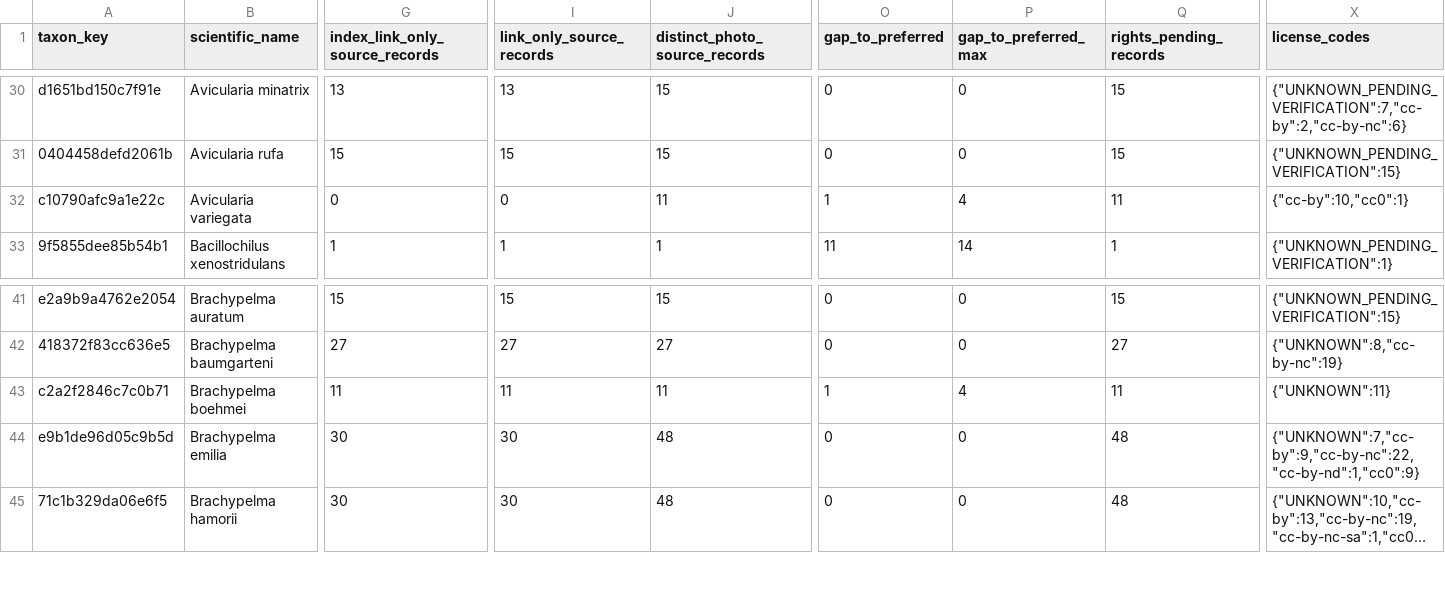
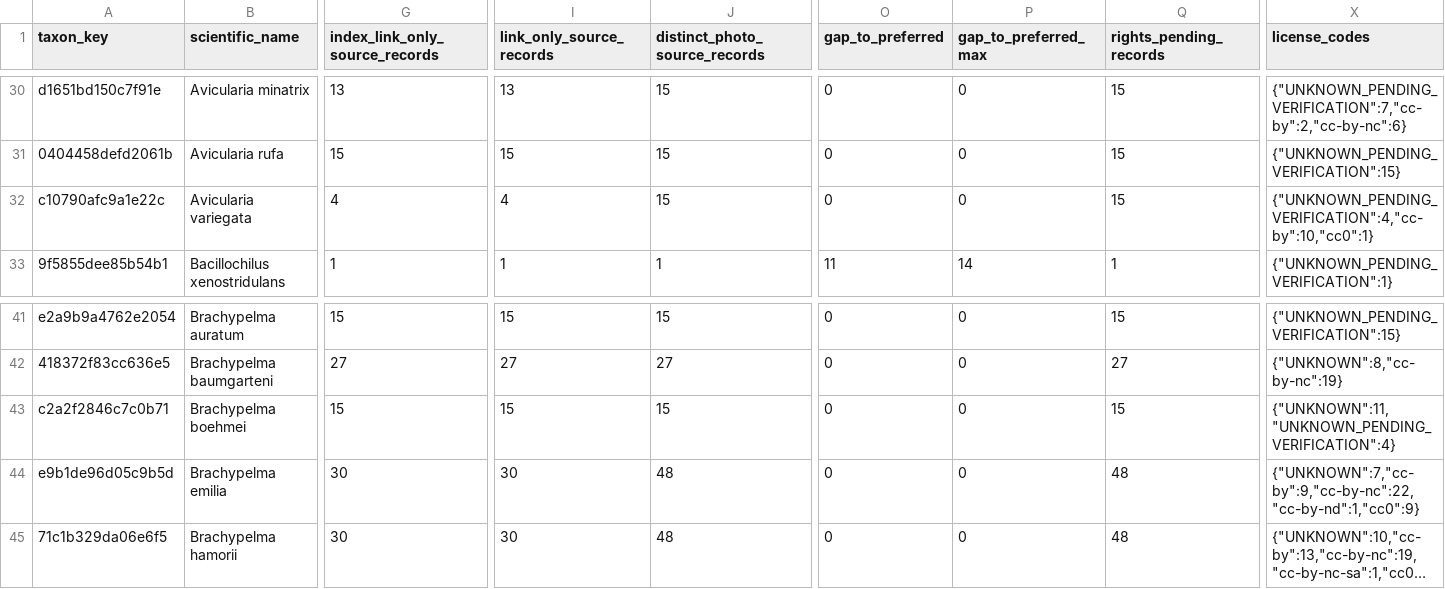
Before and after one commit to osullivanpaul55-cpu/VNMV1-SPECIMEN-RESEARCH, a CSV file: data/species_coverage.csv, drawn as a sheet; only a part is shown, gaps mark what is left out; long unchanged cells end in …; the diff names each change by its address in the sheet, - before the commit and + after, or states it on an @@ line.

```diff
--- a/data/species_coverage.csv
+++ b/data/species_coverage.csv
-G32 (index_link_only_source_records): 0
+G32 (index_link_only_source_records): 4
-I32 (link_only_source_records): 0
+I32 (link_only_source_records): 4
-J32 (distinct_photo_source_records): 11
+J32 (distinct_photo_source_records): 15
-O32 (gap_to_preferred): 1
+O32 (gap_to_preferred): 0
-P32 (gap_to_preferred_max): 4
+P32 (gap_to_preferred_max): 0
-Q32 (rights_pending_records): 11
+Q32 (rights_pending_records): 15
-X32 (license_codes): {"cc-by":10,"cc0":1}
+X32 (license_codes): {"UNKNOWN_PENDING_VERIFICATION":4,"cc-by":10,"cc0":1}
-G43 (index_link_only_source_records): 11
+G43 (index_link_only_source_records): 15
-I43 (link_only_source_records): 11
+I43 (link_only_source_records): 15
-J43 (distinct_photo_source_records): 11
+J43 (distinct_photo_source_records): 15
-O43 (gap_to_preferred): 1
+O43 (gap_to_preferred): 0
-P43 (gap_to_preferred_max): 4
+P43 (gap_to_preferred_max): 0
-Q43 (rights_pending_records): 11
+Q43 (rights_pending_records): 15
-X43 (license_codes): {"UNKNOWN":11}
+X43 (license_codes): {"UNKNOWN":11,"UNKNOWN_PENDING_VERIFICATION":4}
```
Also changed, not shown: 1 other file.
